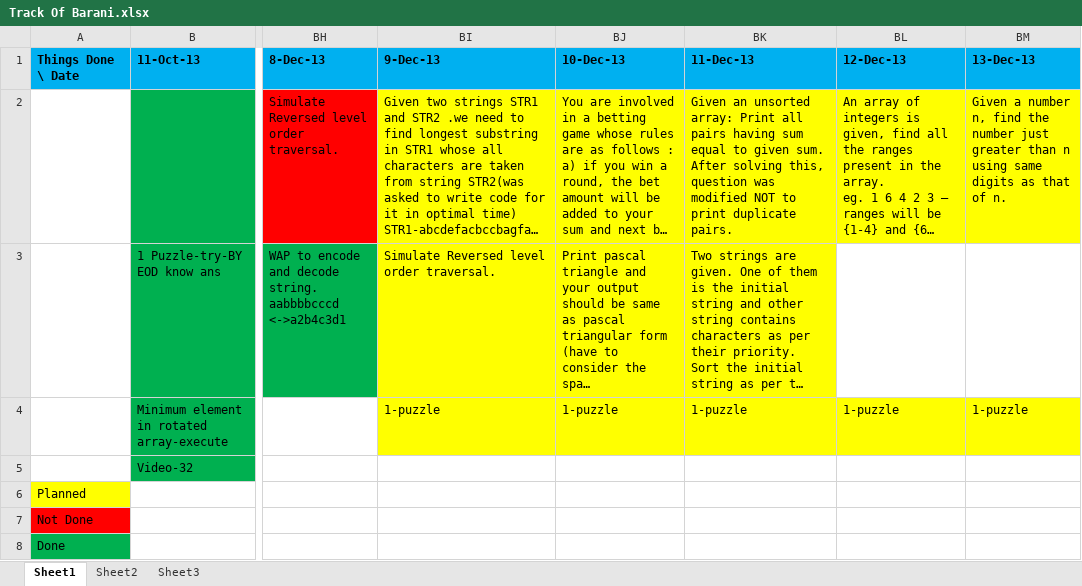
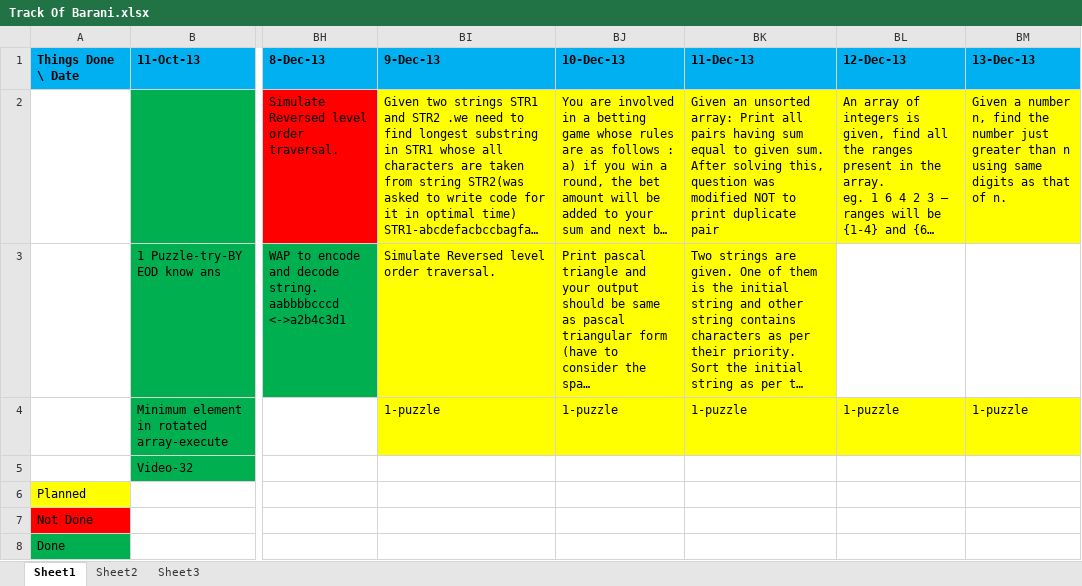
Before and after one commit to eedsva/mytrack, an Excel workbook: Track Of Barani.xlsx, sheet Sheet1, drawn as a sheet; only a part is shown, gaps mark what is left out; long unchanged cells end in …; values as stored, in another font and other column widths than the file's, no borders; the diff names each change by its address in the sheet, - before the commit and + after, or states it on an @@ line.

```diff
--- a/Track Of Barani.xlsx (sheet Sheet1)
+++ b/Track Of Barani.xlsx (sheet Sheet1)
-BK2: …print duplicate pairs.
+BK2: …print duplicate pair
```
